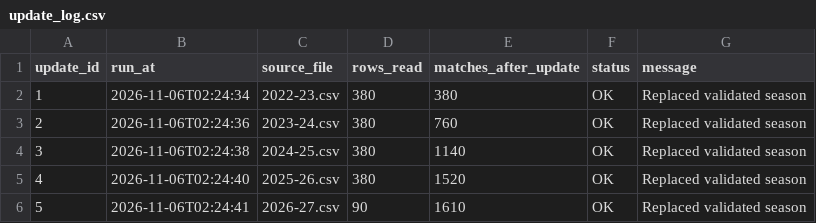
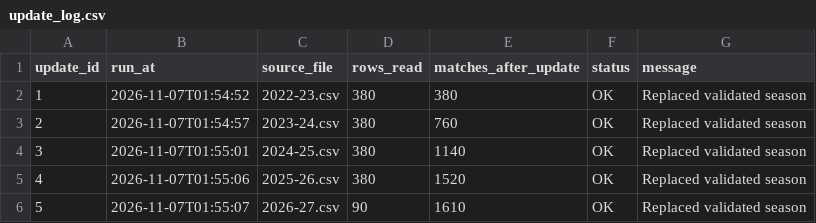
Before and after one commit to Multikabel/pl-analytika-2, a CSV file: data/tables/update_log.csv, drawn as a sheet.

```diff
--- a/data/tables/update_log.csv
+++ b/data/tables/update_log.csv
@@ -1,6 +1,6 @@
 update_id,run_at,source_file,rows_read,matches_after_update,status,message
-1,2026-11-06T02:24:34,2022-23.csv,380,380,OK,Replaced validated season
-2,2026-11-06T02:24:36,2023-24.csv,380,760,OK,Replaced validated season
-3,2026-11-06T02:24:38,2024-25.csv,380,1140,OK,Replaced validated season
-4,2026-11-06T02:24:40,2025-26.csv,380,1520,OK,Replaced validated season
-5,2026-11-06T02:24:41,2026-27.csv,90,1610,OK,Replaced validated season
+1,2026-11-07T01:54:52,2022-23.csv,380,380,OK,Replaced validated season
+2,2026-11-07T01:54:57,2023-24.csv,380,760,OK,Replaced validated season
+3,2026-11-07T01:55:01,2024-25.csv,380,1140,OK,Replaced validated season
+4,2026-11-07T01:55:06,2025-26.csv,380,1520,OK,Replaced validated season
+5,2026-11-07T01:55:07,2026-27.csv,90,1610,OK,Replaced validated season
```
Also changed, not shown: data/tables/data_quality_report.csv, data/tables/matches.csv, 3 other files.
